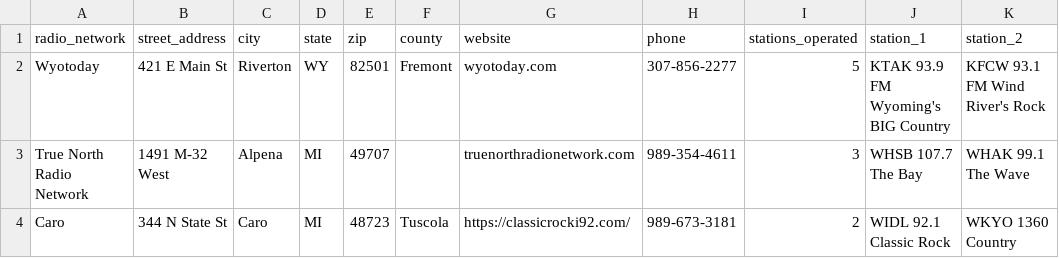
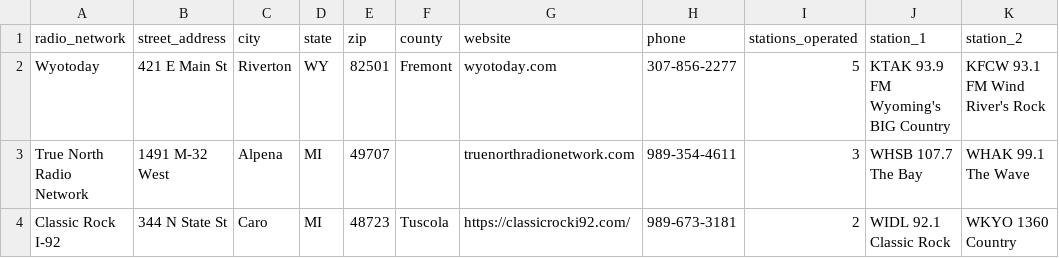
Before and after one commit to binarybcc/eghwebsite, a CSV file: radio_networks.csv, drawn as a sheet; only a part is shown; the diff names each change by its address in the sheet, - before the commit and + after, or states it on an @@ line.

```diff
--- a/radio_networks.csv
+++ b/radio_networks.csv
-A4 (radio_network): Caro
+A4 (radio_network): Classic Rock I-92
```
Also changed, not shown: 5 other files.
